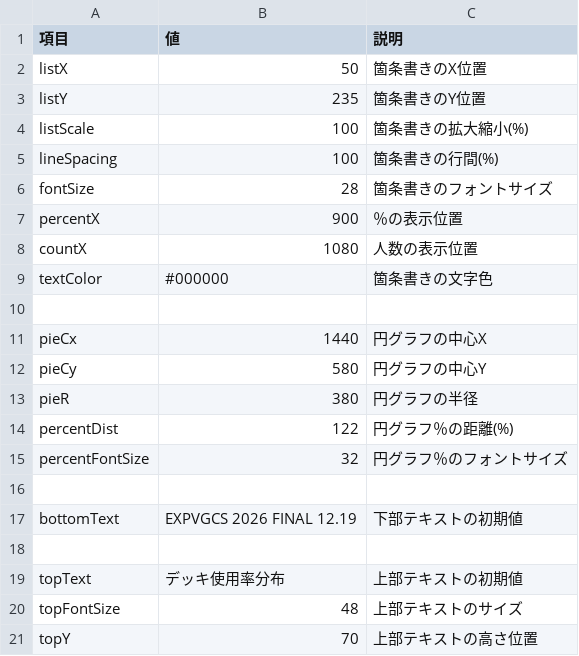
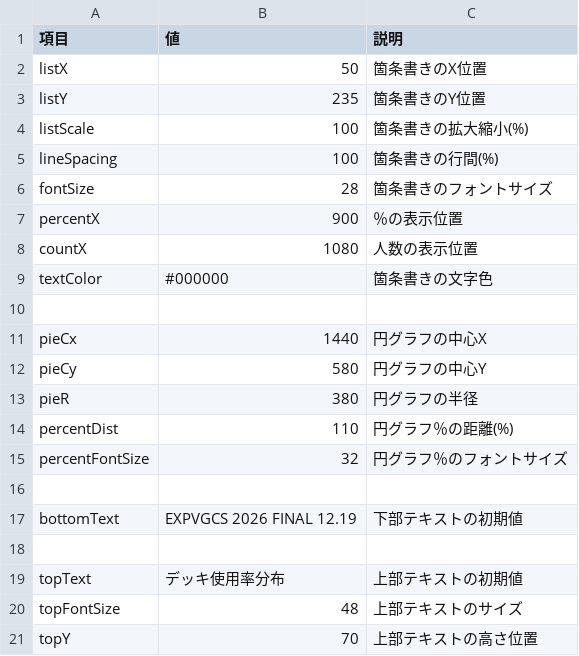
Before and after one commit to Gorzmonst/experimentvgcs, a CSV file: settings.csv, drawn as a sheet.

Commit message:
Adjust percentDist value in settings.csv

```diff
--- a/settings.csv
+++ b/settings.csv
@@ -13,3 +13,3 @@ pieCy,580,円グラフの中心Y
 pieR,380,円グラフの半径
-percentDist,122,円グラフ％の距離(%)
+percentDist,110,円グラフ％の距離(%)
 percentFontSize,32,円グラフ％のフォントサイズ
```
